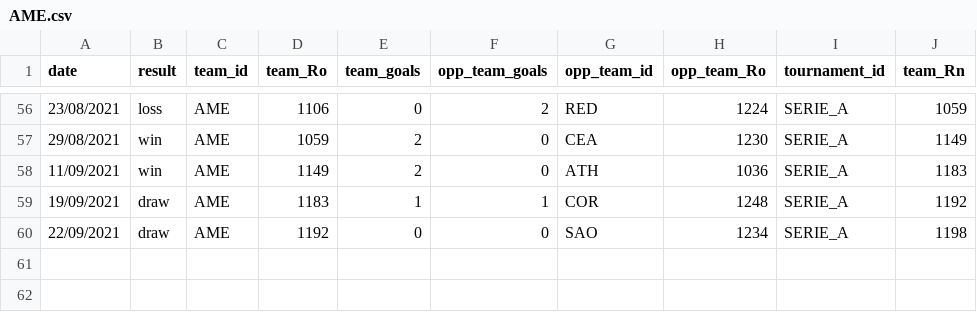
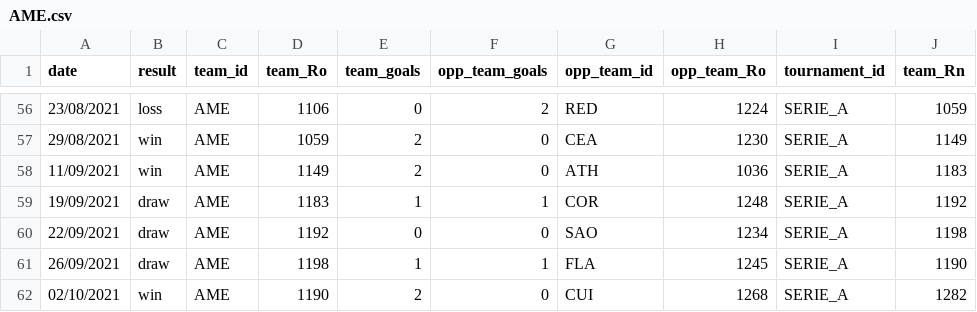
Before and after one commit to gaholanda/elo-rating-brasil, a CSV file: src/admin/database/ratings/teams/AME.csv, drawn as a sheet; only a part is shown, gaps mark what is left out; the diff names each change by its address in the sheet, - before the commit and + after, or states it on an @@ line.

```diff
--- a/src/admin/database/ratings/teams/AME.csv
+++ b/src/admin/database/ratings/teams/AME.csv
+row 61: 26/09/2021 | draw | AME | 1198 | 1 | 1 | FLA | 1245 | SERIE_A | 1190
+row 62: 02/10/2021 | win | AME | 1190 | 2 | 0 | CUI | 1268 | SERIE_A | 1282
```
Also changed, not shown: src/admin/database/ratings/teams/ATG.csv, src/admin/database/ratings/teams/ATH.csv, 20 other files.
